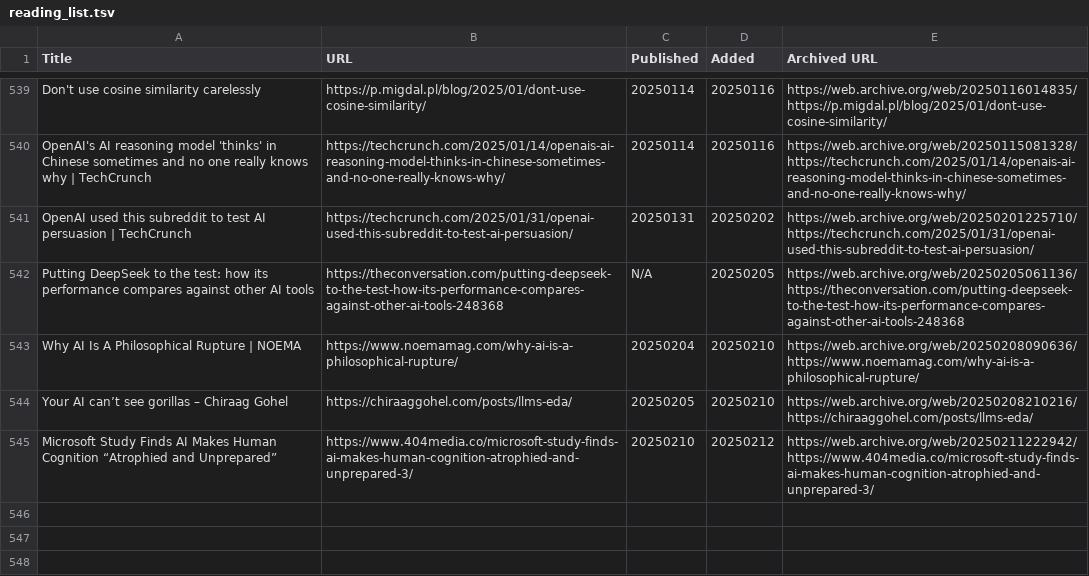
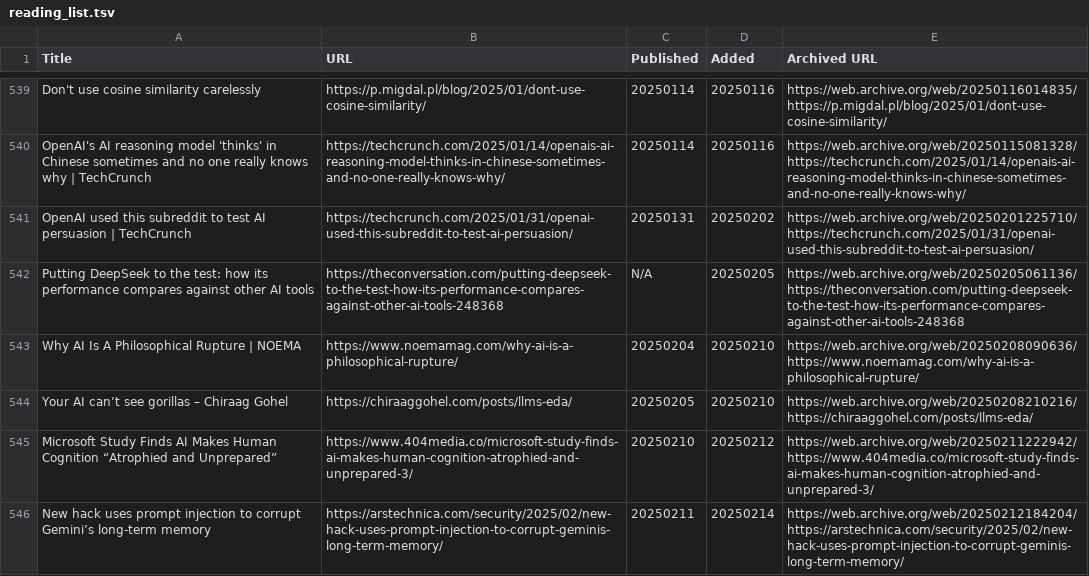
Before and after one commit to catlism/catlism.github.io, a TSV file: build/_static/reading_list.tsv, drawn as a sheet; only a part is shown, gaps mark what is left out.

Commit message:
catlism_bot: updated reading_list with 1 new item(s)

```diff
--- a/build/_static/reading_list.tsv
+++ b/build/_static/reading_list.tsv
@@ -545 +545,2 @@ Your AI can’t see gorillas – Chiraag Gohel	https://chiraaggohel.com/posts/ll
 Microsoft Study Finds AI Makes Human Cognition “Atrophied and Unprepared”	https://www.404media.co/microsoft-study-finds-ai-makes-human-cognition-atrophied-and-unprepared-3/	20250210	20250212	https://web.archive.org/web/20250211222942/https://www.404media.co/microsoft-study-finds-ai-makes-human-cognition-atrophied-and-unprepared-3/
+New hack uses prompt injection to corrupt Gemini’s long-term memory	https://arstechnica.com/security/2025/02/new-hack-uses-prompt-injection-to-corrupt-geminis-long-term-memory/	20250211	20250214	https://web.archive.org/web/20250212184204/https://arstechnica.com/security/2025/02/new-hack-uses-prompt-injection-to-corrupt-geminis-long-term-memory/
```
Also changed, not shown: 6 other files.
